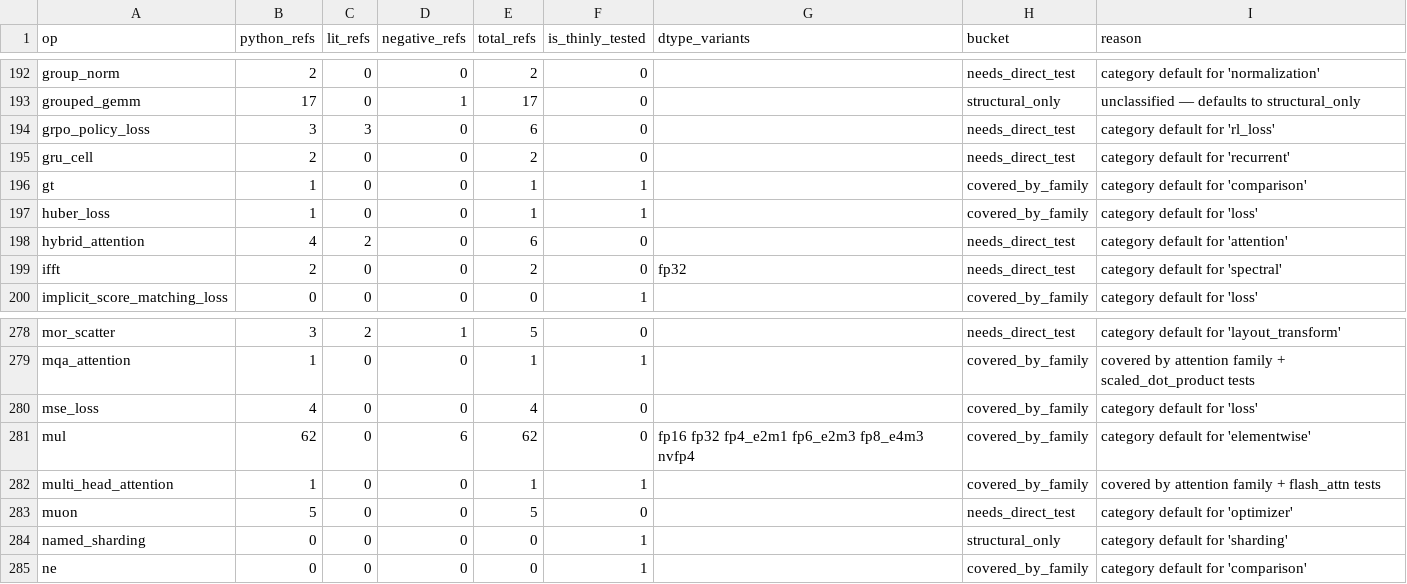
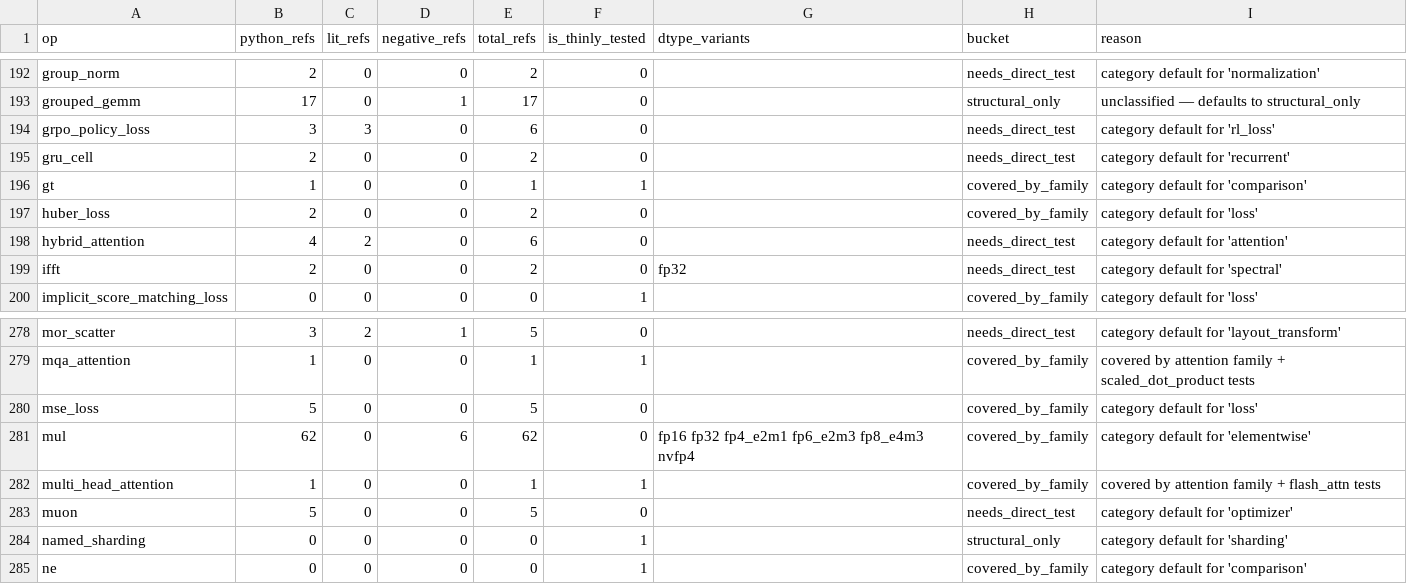
Before and after one commit to gstoner/tessera, a CSV file: docs/audit/generated/test_coverage.csv, drawn as a sheet; only a part is shown, gaps mark what is left out.

```diff
--- a/docs/audit/generated/test_coverage.csv
+++ b/docs/audit/generated/test_coverage.csv
@@ -196,3 +196,3 @@ gru_cell,2,0,0,2,0,,needs_direct_test,category default for 'recurrent'
 gt,1,0,0,1,1,,covered_by_family,category default for 'comparison'
-huber_loss,1,0,0,1,1,,covered_by_family,category default for 'loss'
+huber_loss,2,0,0,2,0,,covered_by_family,category default for 'loss'
 hybrid_attention,4,2,0,6,0,,needs_direct_test,category default for 'attention'
@@ -279,3 +279,3 @@ mor_scatter,3,2,1,5,0,,needs_direct_test,category default for 'layout_transform'
 mqa_attention,1,0,0,1,1,,covered_by_family,covered by attention family + scaled_dot_product tests
-mse_loss,4,0,0,4,0,,covered_by_family,category default for 'loss'
+mse_loss,5,0,0,5,0,,covered_by_family,category default for 'loss'
 mul,62,0,6,62,0,fp16 fp32 fp4_e2m1 fp6_e2m3 fp8_e4m3 nvfp4,covered_by_family,category default for 'elementwise'
```
Also changed, not shown: 5 other files.
